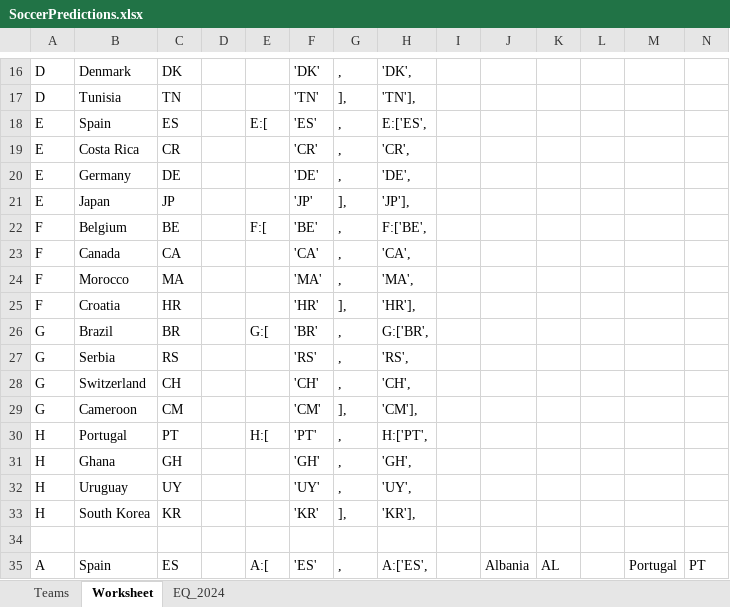
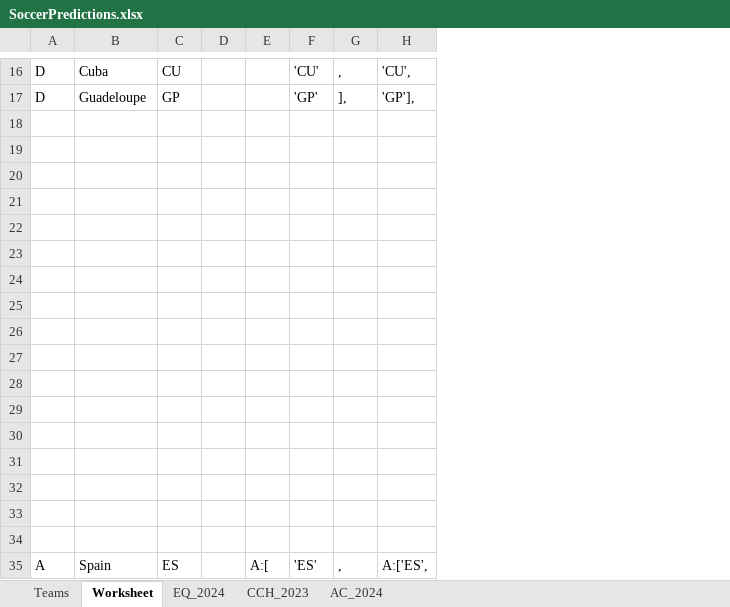
Before and after one commit to heshammourad/soccer-predictions, an Excel workbook: SoccerPredictions.xlsx, sheet Worksheet, drawn as a sheet; only a part is shown, gaps mark what is left out; values as stored, in another font and other column widths than the file's, no borders; the diff covers the shown part only; the diff names each change by its address in the sheet, - before the commit and + after, or states it on an @@ line.

```diff
--- a/SoccerPredictions.xlsx (sheet Worksheet)
+++ b/SoccerPredictions.xlsx (sheet Worksheet)
+sheet tab: CCH_2023
+sheet tab: AC_2024
-column I, empty
-column J, row 35: Albania
-column K, row 35: AL
-column L, empty
-column M, row 35: Portugal
-column N, row 35: PT
-B16: Denmark
+B16: Cuba
-C16: DK
+C16: CU
-F16: 'DK'
+F16: 'CU'
-H16: 'DK',
+H16: 'CU',
-B17: Tunisia
+B17: Guadeloupe
-C17: TN
+C17: GP
-F17: 'TN'
+F17: 'GP'
-H17: 'TN'],
+H17: 'GP'],
-row 18: E | Spain | ES |  | E:[ | 'ES' | , | E:['ES',
+row 18: (empty)
-row 19: E | Costa Rica | CR |  |  | 'CR' | , | 'CR',
+row 19: (empty)
-row 20: E | Germany | DE |  |  | 'DE' | , | 'DE',
+row 20: (empty)
-row 21: E | Japan | JP |  |  | 'JP' | ], | 'JP'],
+row 21: (empty)
-row 22: F | Belgium | BE |  | F:[ | 'BE' | , | F:['BE',
+row 22: (empty)
-row 23: F | Canada | CA |  |  | 'CA' | , | 'CA',
+row 23: (empty)
-row 24: F | Morocco | MA |  |  | 'MA' | , | 'MA',
+row 24: (empty)
-row 25: F | Croatia | HR |  |  | 'HR' | ], | 'HR'],
+row 25: (empty)
-row 26: G | Brazil | BR |  | G:[ | 'BR' | , | G:['BR',
+row 26: (empty)
-row 27: G | Serbia | RS |  |  | 'RS' | , | 'RS',
+row 27: (empty)
-row 28: G | Switzerland | CH |  |  | 'CH' | , | 'CH',
+row 28: (empty)
-row 29: G | Cameroon | CM |  |  | 'CM' | ], | 'CM'],
+row 29: (empty)
-row 30: H | Portugal | PT |  | H:[ | 'PT' | , | H:['PT',
+row 30: (empty)
-row 31: H | Ghana | GH |  |  | 'GH' | , | 'GH',
+row 31: (empty)
-row 32: H | Uruguay | UY |  |  | 'UY' | , | 'UY',
+row 32: (empty)
-row 33: H | South Korea | KR |  |  | 'KR' | ], | 'KR'],
+row 33: (empty)
```
Also changed, not shown: 83 edited cells elsewhere in this sheet, sheet EQ_2024, 12 other files.
